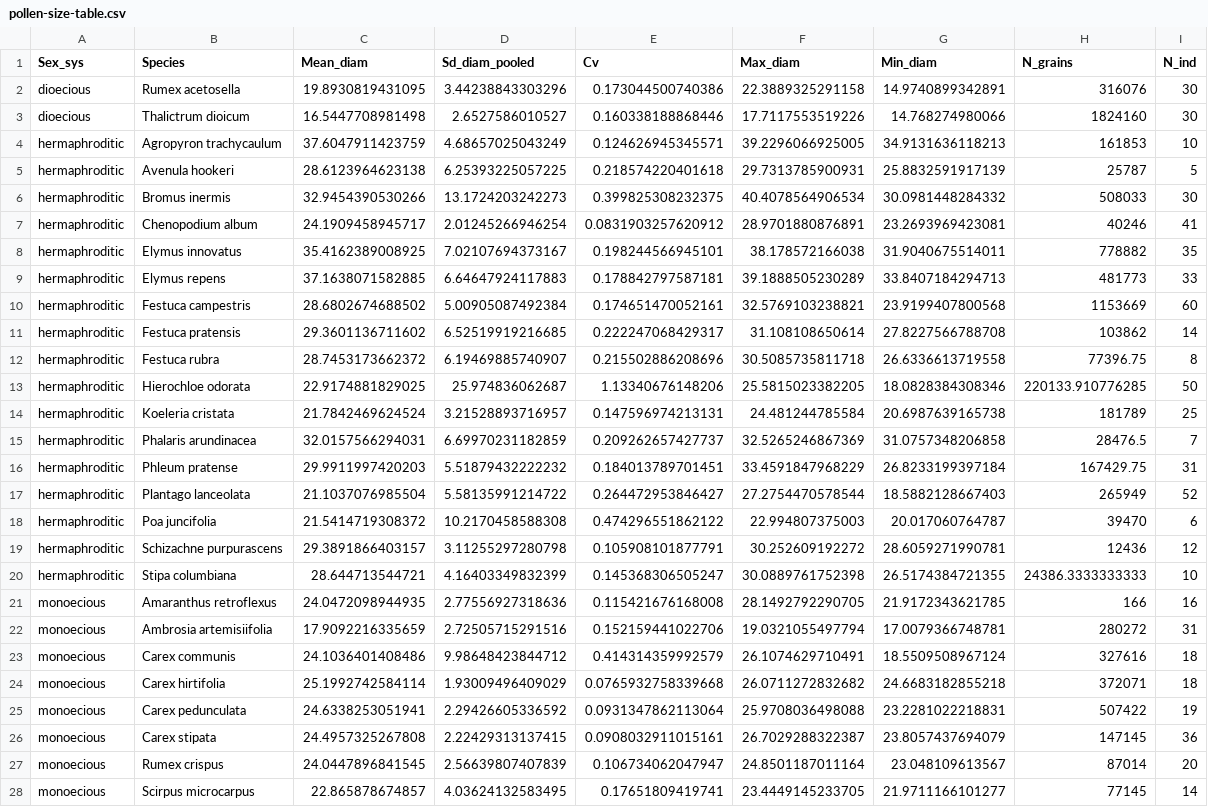
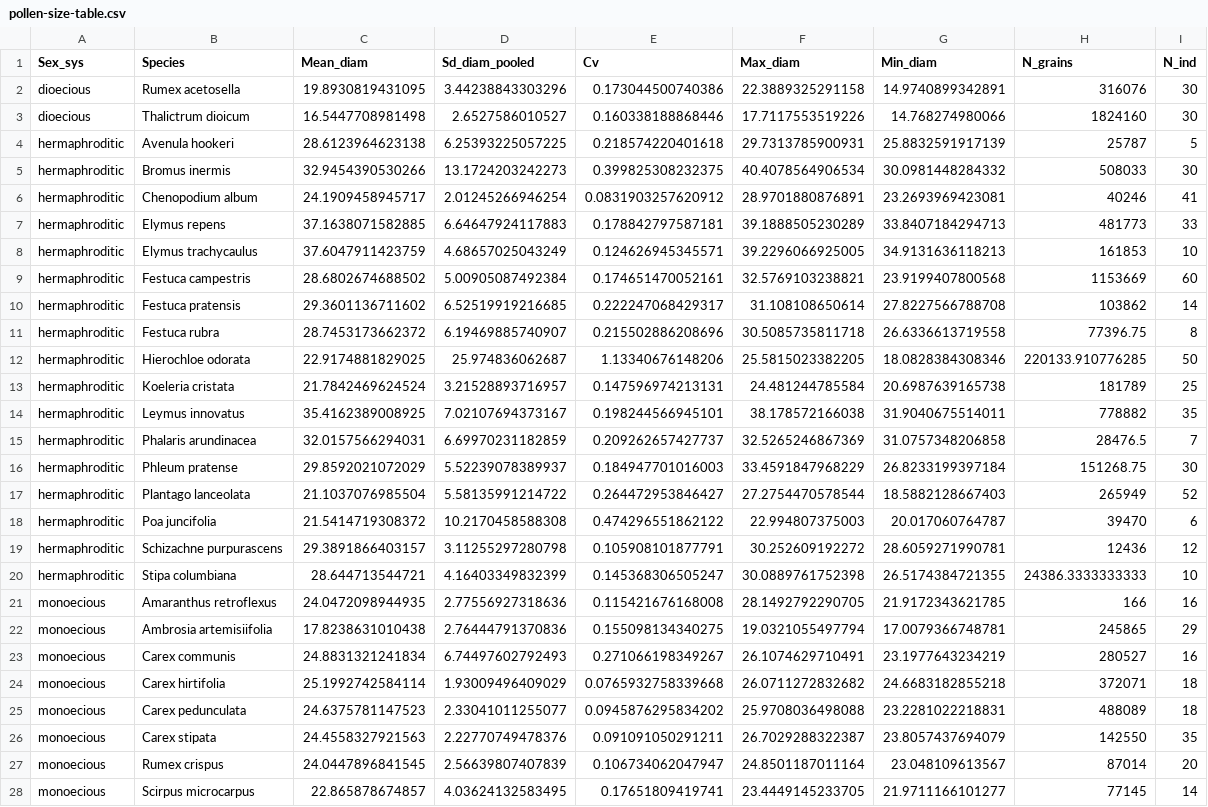
Before and after one commit to claireasmith/masters-thesis, a CSV file: processed-data/pollen-size-table.csv, drawn as a sheet.

Commit message:
Edit tables so that species are listed alphabetically, not in order of sex system

```diff
--- a/processed-data/pollen-size-table.csv
+++ b/processed-data/pollen-size-table.csv
@@ -3,3 +3,2 @@
 "dioecious","Thalictrum dioicum",16.5447708981498,2.6527586010527,0.160338188868446,17.7117553519226,14.768274980066,1824160,30
-"hermaphroditic","Agropyron trachycaulum",37.6047911423759,4.68657025043249,0.124626945345571,39.2296066925005,34.9131636118213,161853,10
 "hermaphroditic","Avenula hookeri",28.6123964623138,6.25393225057225,0.218574220401618,29.7313785900931,25.8832591917139,25787,5
@@ -7,4 +6,4 @@
 "hermaphroditic","Chenopodium album",24.1909458945717,2.01245266946254,0.0831903257620912,28.9701880876891,23.2693969423081,40246,41
-"hermaphroditic","Elymus innovatus",35.4162389008925,7.02107694373167,0.198244566945101,38.178572166038,31.9040675514011,778882,35
 "hermaphroditic","Elymus repens",37.1638071582885,6.64647924117883,0.178842797587181,39.1888505230289,33.8407184294713,481773,33
+"hermaphroditic","Elymus trachycaulus",37.6047911423759,4.68657025043249,0.124626945345571,39.2296066925005,34.9131636118213,161853,10
 "hermaphroditic","Festuca campestris",28.6802674688502,5.00905087492384,0.174651470052161,32.5769103238821,23.9199407800568,1153669,60
@@ -14,4 +13,5 @@
 "hermaphroditic","Koeleria cristata",21.7842469624524,3.21528893716957,0.147596974213131,24.481244785584,20.6987639165738,181789,25
+"hermaphroditic","Leymus innovatus",35.4162389008925,7.02107694373167,0.198244566945101,38.178572166038,31.9040675514011,778882,35
 "hermaphroditic","Phalaris arundinacea",32.0157566294031,6.69970231182859,0.209262657427737,32.5265246867369,31.0757348206858,28476.5,7
-"hermaphroditic","Phleum pratense",29.9911997420203,5.51879432222232,0.184013789701451,33.4591847968229,26.8233199397184,167429.75,31
+"hermaphroditic","Phleum pratense",29.8592021072029,5.52239078389937,0.184947701016003,33.4591847968229,26.8233199397184,151268.75,30
 "hermaphroditic","Plantago lanceolata",21.1037076985504,5.58135991214722,0.264472953846427,27.2754470578544,18.5882128667403,265949,52
@@ -21,7 +21,7 @@
 "monoecious","Amaranthus retroflexus",24.0472098944935,2.77556927318636,0.115421676168008,28.1492792290705,21.9172343621785,166,16
-"monoecious","Ambrosia artemisiifolia",17.9092216335659,2.72505715291516,0.152159441022706,19.0321055497794,17.0079366748781,280272,31
-"monoecious","Carex communis",24.1036401408486,9.98648423844712,0.414314359992579,26.1074629710491,18.5509508967124,327616,18
+"monoecious","Ambrosia artemisiifolia",17.8238631010438,2.76444791370836,0.155098134340275,19.0321055497794,17.0079366748781,245865,29
+"monoecious","Carex communis",24.8831321241834,6.74497602792493,0.271066198349267,26.1074629710491,23.1977643234219,280527,16
 "monoecious","Carex hirtifolia",25.1992742584114,1.93009496409029,0.0765932758339668,26.0711272832682,24.6683182855218,372071,18
-"monoecious","Carex pedunculata",24.6338253051941,2.29426605336592,0.0931347862113064,25.9708036498088,23.2281022218831,507422,19
-"monoecious","Carex stipata",24.4957325267808,2.22429313137415,0.0908032911015161,26.7029288322387,23.8057437694079,147145,36
+"monoecious","Carex pedunculata",24.6375781147523,2.33041011255077,0.0945876295834202,25.9708036498088,23.2281022218831,488089,18
+"monoecious","Carex stipata",24.4558327921563,2.22770749478376,0.091091050291211,26.7029288322387,23.8057437694079,142550,35
 "monoecious","Rumex crispus",24.0447896841545,2.56639807407839,0.106734062047947,24.8501187011164,23.048109613567,87014,20
```
Also changed, not shown: processed-data/pollen-size-table-ss.csv, summary-data/pollen-prod-table.csv, 6 other files.
